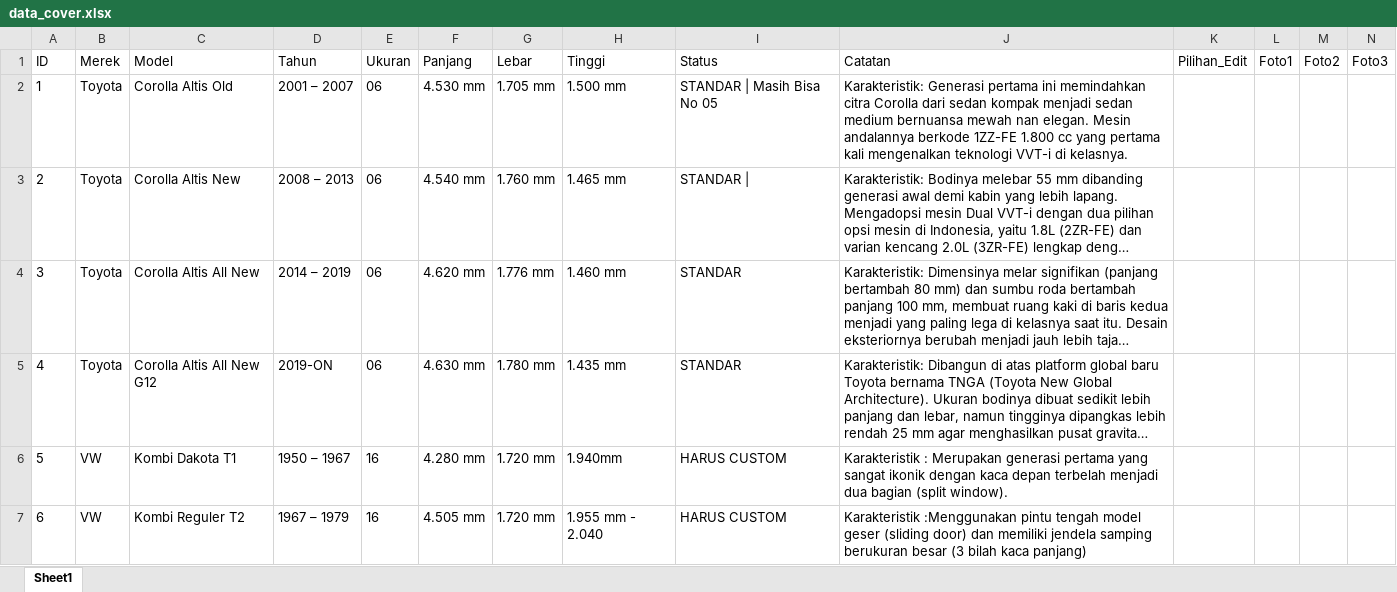
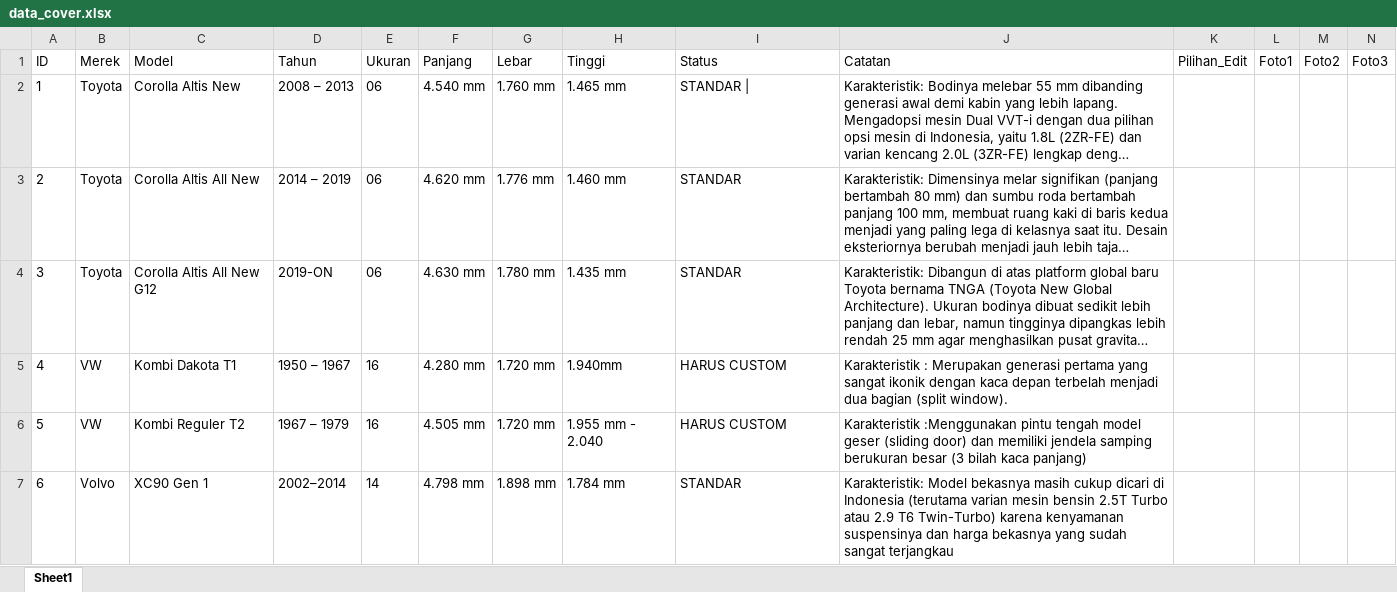
Before and after one commit to tdcbl01-lab/ukuran-cover-mobil, an Excel workbook: data_cover.xlsx, sheet Sheet1, drawn as a sheet; only a part is shown; the shorter side is filled out with more unchanged rows; long unchanged cells end in …; values as stored, in another font and other column widths than the file's, no borders; removed rows and columns are numbered as before the commit, all else as after; rows hold the shown columns only; the diff names each change by its address in the sheet, - before the commit and + after, or states it on an @@ line.

```diff
--- a/data_cover.xlsx (sheet Sheet1)
+++ b/data_cover.xlsx (sheet Sheet1)
-row 2: 1 | Toyota | Corolla Altis Old | 2001 – 2007 | 06 | 4.530 mm | 1.705 mm | 1.500 mm | STANDAR | Masih Bisa No 05 | Karakteristik: Generasi pertama ini memindahkan citra Corolla dari sedan kompak menjadi sedan medium bernuansa mewah nan elegan. Mesin andalannya berkode 1ZZ-FE 1.800 cc yang pertama kali mengenalkan teknologi VVT-i di kelasnya.
@@ column A (ID) renumbered from row 2 down @@
```
Also changed, not shown: 4 other files.
